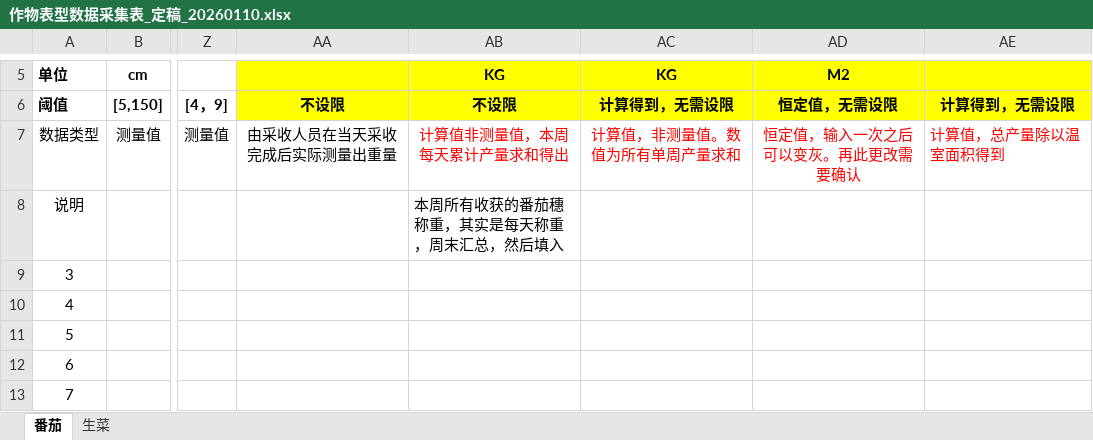
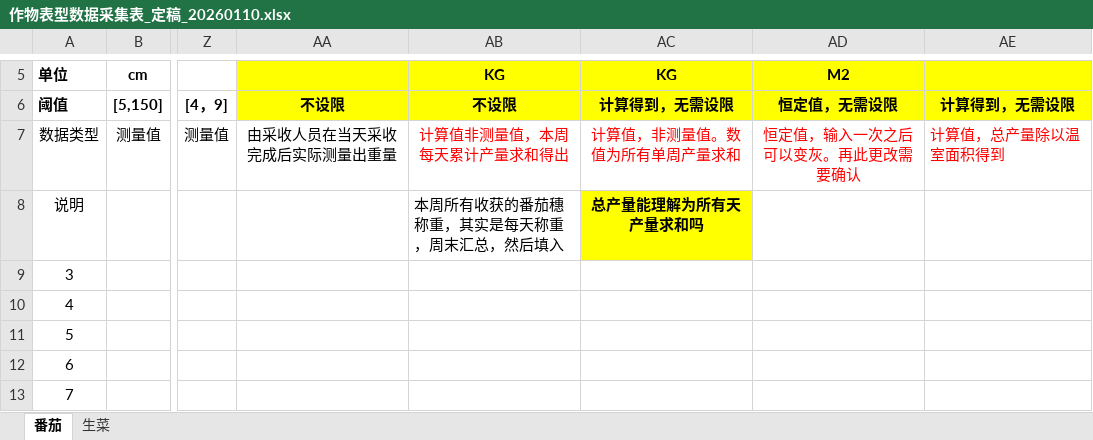
Before and after one commit to jianchaoci/deci_data_collection, an Excel workbook: requirements/作物表型数据采集表_定稿_20260110.xlsx, sheet 番茄, drawn as a sheet; only a part is shown, gaps mark what is left out; values as stored, in another font and other column widths than the file's, no borders; the diff names each change by its address in the sheet, - before the commit and + after, or states it on an @@ line.

```diff
--- a/requirements/作物表型数据采集表_定稿_20260110.xlsx (sheet 番茄)
+++ b/requirements/作物表型数据采集表_定稿_20260110.xlsx (sheet 番茄)
-AC8: (empty)
+AC8: 总产量能理解为所有天产量求和吗
-AC8 fill: none
+AC8 fill: #FFFF00
```
Also changed, not shown: 10 other files.
